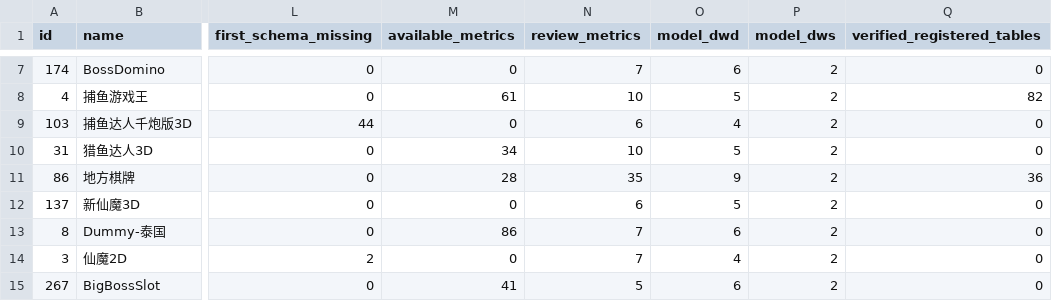
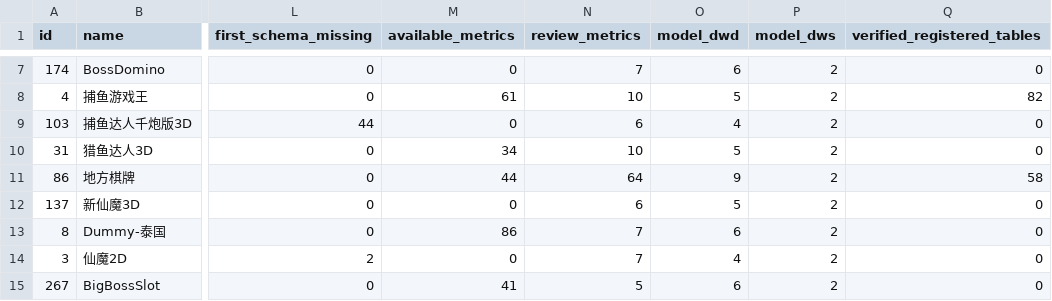
Before and after one commit to jiyunfei150-del/data-governance-hub, a CSV file: downloads/项目初始化清单.csv, drawn as a sheet; only a part is shown, gaps mark what is left out; the diff names each change by its address in the sheet, - before the commit and + after, or states it on an @@ line.

```diff
--- a/downloads/项目初始化清单.csv
+++ b/downloads/项目初始化清单.csv
-M11 (available_metrics): 28
+M11 (available_metrics): 44
-N11 (review_metrics): 35
+N11 (review_metrics): 64
-Q11 (verified_registered_tables): 36
+Q11 (verified_registered_tables): 58
```
Also changed, not shown: downloads/各项目整理结论与缺口.csv, 9 other files.
